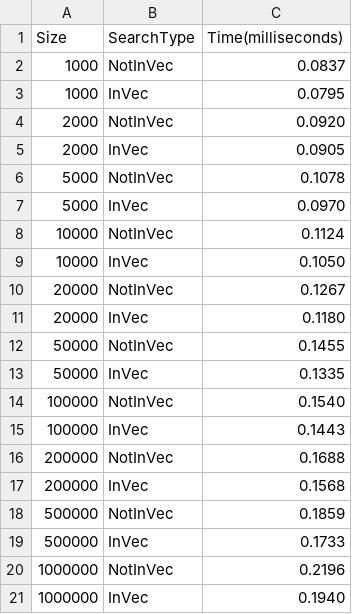
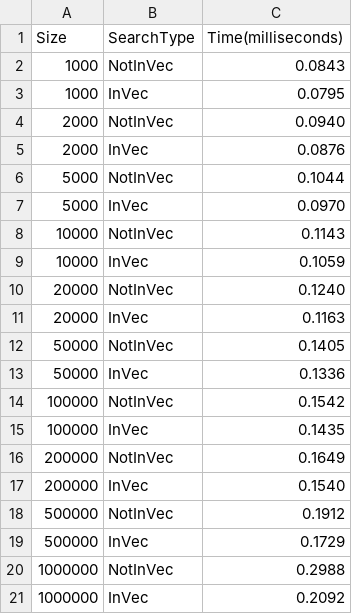
Before and after one commit to JMal32/CS2-Spring-2025, a CSV file: lab5a/bin_timing.csv, drawn as a sheet.

```diff
--- a/lab5a/bin_timing.csv
+++ b/lab5a/bin_timing.csv
@@ -1,21 +1,21 @@
 Size,SearchType,Time(milliseconds)
-1000,NotInVec,0.0837
+1000,NotInVec,0.0843
 1000,InVec,0.0795
-2000,NotInVec,0.0920
-2000,InVec,0.0905
-5000,NotInVec,0.1078
+2000,NotInVec,0.0940
+2000,InVec,0.0876
+5000,NotInVec,0.1044
 5000,InVec,0.0970
-10000,NotInVec,0.1124
-10000,InVec,0.1050
-20000,NotInVec,0.1267
-20000,InVec,0.1180
-50000,NotInVec,0.1455
-50000,InVec,0.1335
-100000,NotInVec,0.1540
-100000,InVec,0.1443
-200000,NotInVec,0.1688
-200000,InVec,0.1568
-500000,NotInVec,0.1859
-500000,InVec,0.1733
-1000000,NotInVec,0.2196
-1000000,InVec,0.1940
+10000,NotInVec,0.1143
+10000,InVec,0.1059
+20000,NotInVec,0.1240
+20000,InVec,0.1163
+50000,NotInVec,0.1405
+50000,InVec,0.1336
+100000,NotInVec,0.1542
+100000,InVec,0.1435
+200000,NotInVec,0.1649
+200000,InVec,0.1540
+500000,NotInVec,0.1912
+500000,InVec,0.1729
+1000000,NotInVec,0.2988
+1000000,InVec,0.2092
```
Also changed, not shown: 7 other files.
